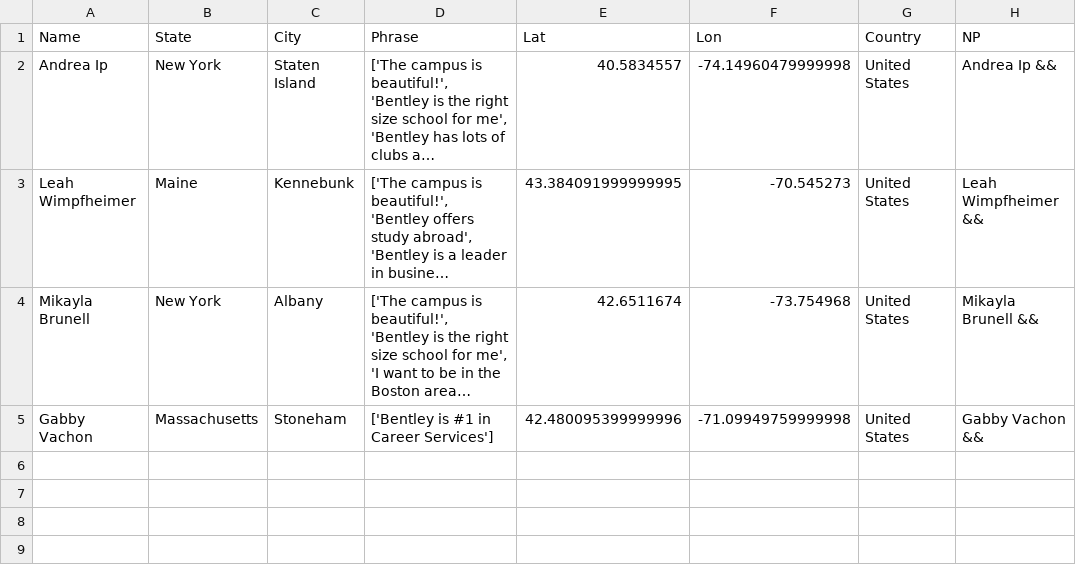
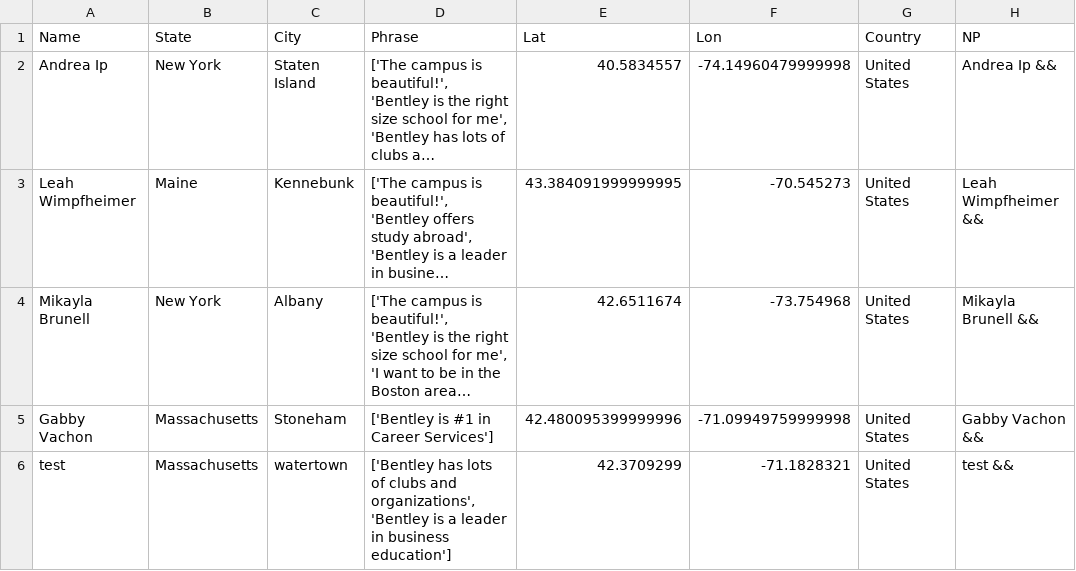
Before and after one commit to ajinkyadeshmukh23/bentleyopenhouse, a CSV file: file.csv, drawn as a sheet; long unchanged cells end in …; the diff names each change by its address in the sheet, - before the commit and + after, or states it on an @@ line.

Commit message:
python update 2

```diff
--- a/file.csv
+++ b/file.csv
+row 6: test | Massachusetts | watertown | ['Bentley has lots of clubs and organizations', 'Bentley is a leader in business education'] | 42.3709299 | -71.1828321 | United States | test &&
```
